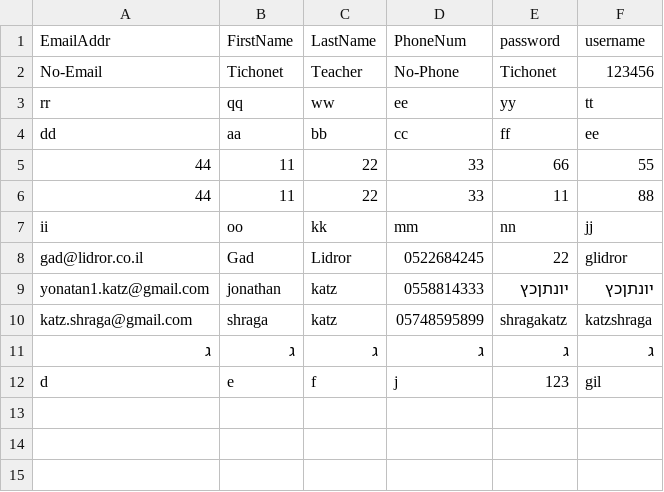
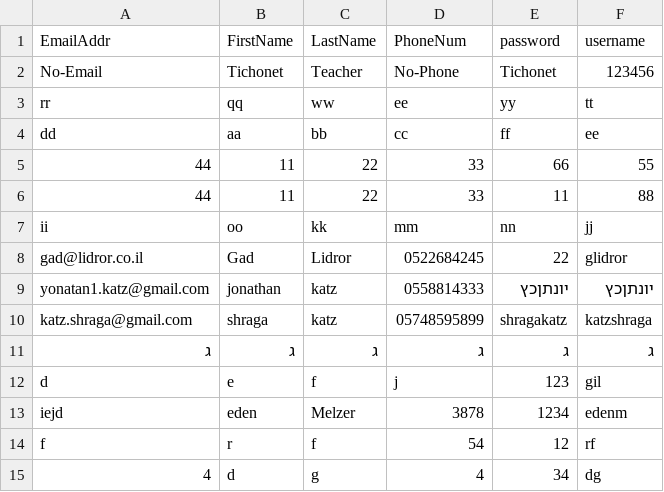
Before and after one commit to edenmelzer/Eden-final-project, a CSV file: Eden final project/Eden_final_project/static/data/users.csv, drawn as a sheet; the diff names each change by its address in the sheet, - before the commit and + after, or states it on an @@ line.

```diff
--- a/Eden final project/Eden_final_project/static/data/users.csv
+++ b/Eden final project/Eden_final_project/static/data/users.csv
+row 13: iejd | eden | Melzer | 3878 | 1234 | edenm
+row 14: f | r | f | 54 | 12 | rf
+row 15: 4 | d | g | 4 | 34 | dg
```
Also changed, not shown: 9 other files.
